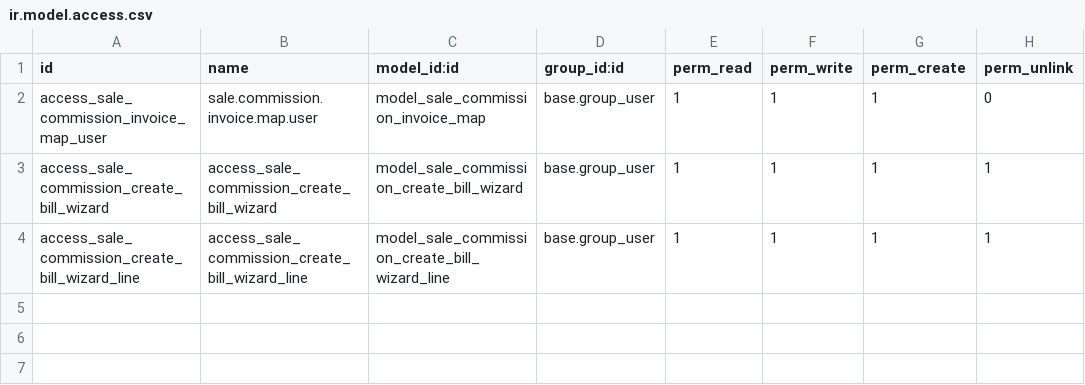
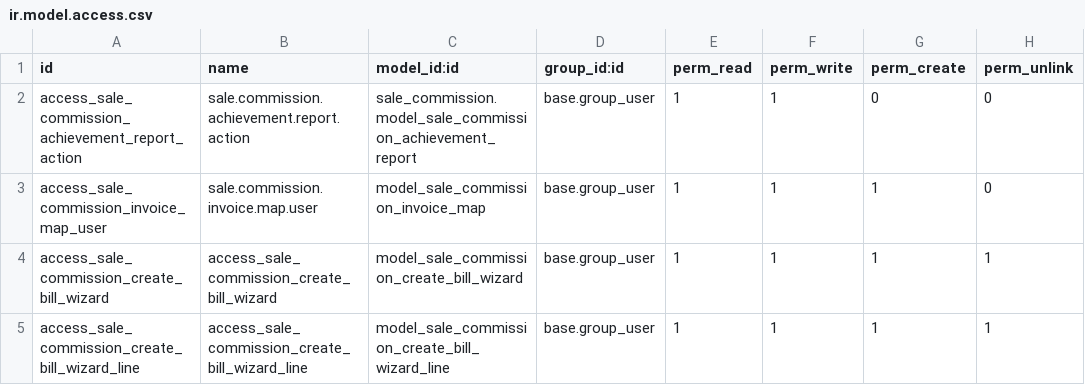
Before and after one commit to baselamr14/commision_sales, a CSV file: sale_commission_margin_paid/security/ir.model.access.csv, drawn as a sheet; the diff names each change by its address in the sheet, - before the commit and + after, or states it on an @@ line.

Commit message:
Update ir.model.access.csv

```diff
--- a/sale_commission_margin_paid/security/ir.model.access.csv
+++ b/sale_commission_margin_paid/security/ir.model.access.csv
+row 2: access_sale_commission_achievement_report_action | sale.commission.achievement.report.action | sale_commission.model_sale_commission_achievement_report | base.group_user | 1 | 1 | 0 | 0
```
